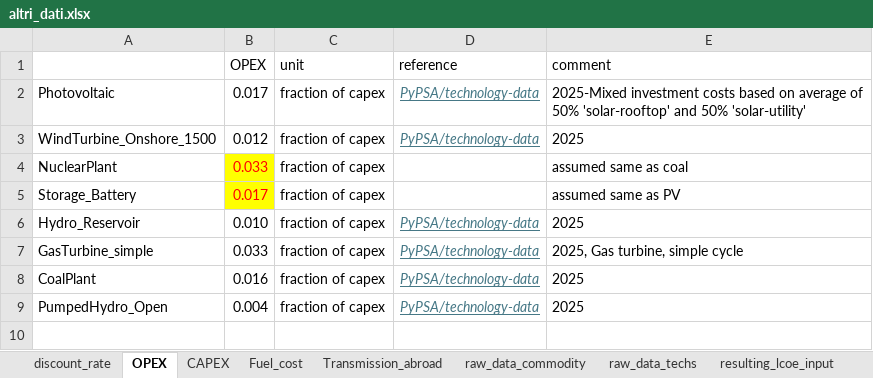
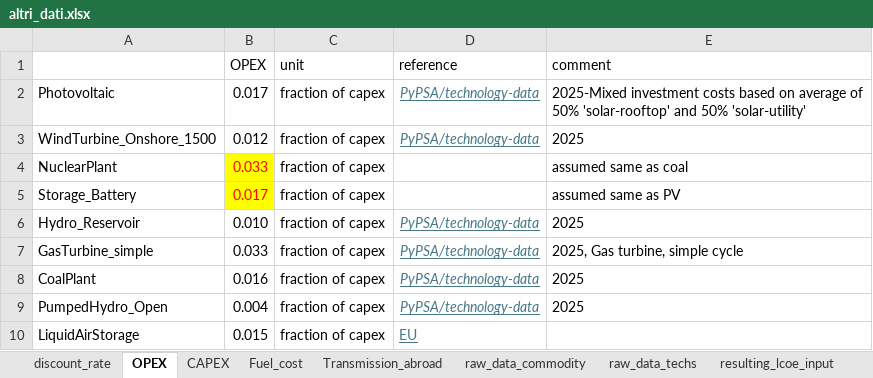
Before and after one commit to lucabert01/DrinDrin---Mix-energetico, an Excel workbook: dati_casoStudioItalia/altri_dati.xlsx, sheet OPEX, drawn as a sheet; values as stored, in another font and other column widths than the file's, no borders; the diff names each change by its address in the sheet, - before the commit and + after, or states it on an @@ line.

Commit message:
added long duration energy storage through LiquidAirStorage

```diff
--- a/dati_casoStudioItalia/altri_dati.xlsx (sheet OPEX)
+++ b/dati_casoStudioItalia/altri_dati.xlsx (sheet OPEX)
+row 10: LiquidAirStorage | 0.015 | fraction of capex | EU
```
Also changed, not shown: sheet raw_data_techs, sheet CAPEX, sheet discount_rate, 2 other files.
